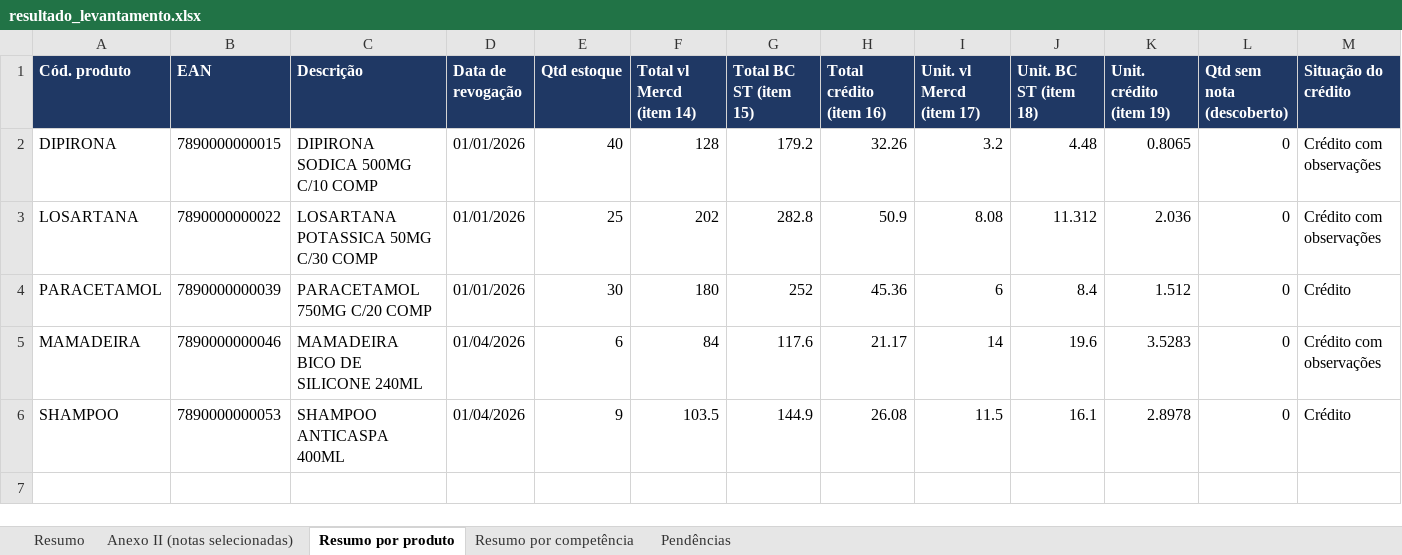
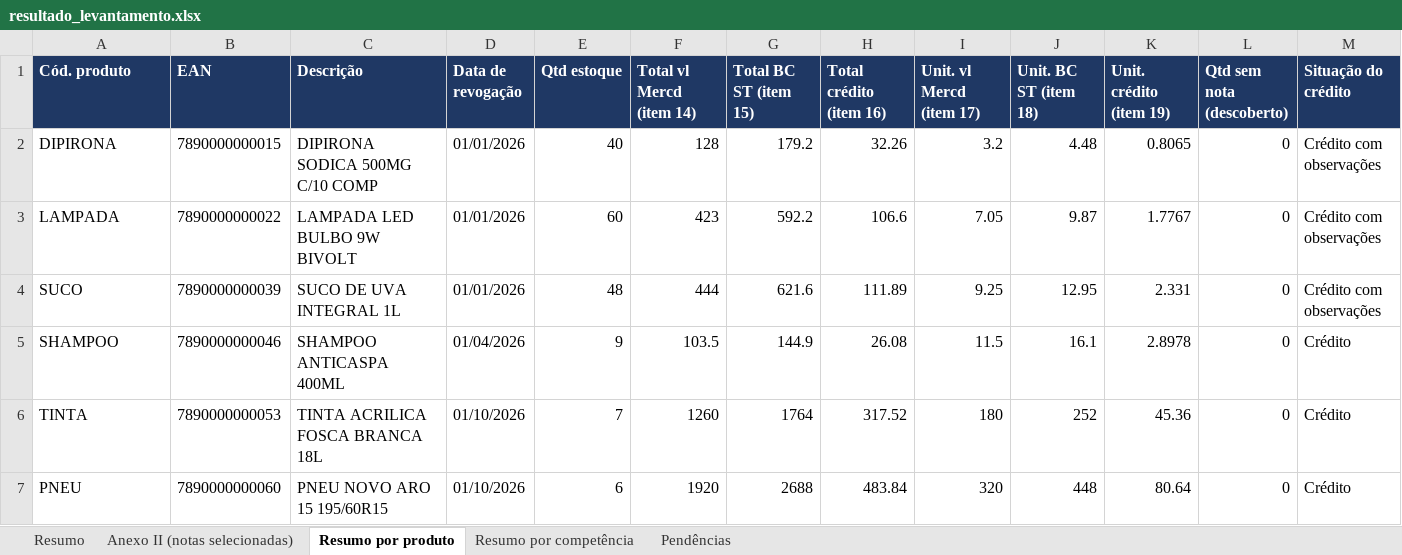
Before and after one commit to CyberCaos/Portaria_CAT_28_2020_SP, an Excel workbook: exemplos/modelo-RPA/resultado_levantamento.xlsx, sheet Resumo por produto, drawn as a sheet; only a part is shown; values as stored, in another font and other column widths than the file's, no borders; removed rows and columns are numbered as before the commit, all else as after; rows hold the shown columns only; the diff names each change by its address in the sheet, - before the commit and + after, or states it on an @@ line.

```diff
--- a/exemplos/modelo-RPA/resultado_levantamento.xlsx (sheet Resumo por produto)
+++ b/exemplos/modelo-RPA/resultado_levantamento.xlsx (sheet Resumo por produto)
-row 3: LOSARTANA | 7890000000022 | LOSARTANA POTASSICA 50MG C/30 COMP | 01/01/2026 | 25 | 202 | 282.8 | 50.9 | 8.08 | 11.312 | 2.036 | 0 | Crédito com observações
-row 4: PARACETAMOL | 7890000000039 | PARACETAMOL 750MG C/20 COMP | 01/01/2026 | 30 | 180 | 252 | 45.36 | 6 | 8.4 | 1.512 | 0 | Crédito
-row 5: MAMADEIRA | 7890000000046 | MAMADEIRA BICO DE SILICONE 240ML | 01/04/2026 | 6 | 84 | 117.6 | 21.17 | 14 | 19.6 | 3.5283 | 0 | Crédito com observações
+row 3: LAMPADA | 7890000000022 | LAMPADA LED BULBO 9W BIVOLT | 01/01/2026 | 60 | 423 | 592.2 | 106.6 | 7.05 | 9.87 | 1.7767 | 0 | Crédito com observações
+row 4: SUCO | 7890000000039 | SUCO DE UVA INTEGRAL 1L | 01/01/2026 | 48 | 444 | 621.6 | 111.89 | 9.25 | 12.95 | 2.331 | 0 | Crédito com observações
-B5 (EAN): 7890000000053
+B5 (EAN): 7890000000046
+row 6: TINTA | 7890000000053 | TINTA ACRILICA FOSCA BRANCA 18L | 01/10/2026 | 7 | 1260 | 1764 | 317.52 | 180 | 252 | 45.36 | 0 | Crédito
+row 7: PNEU | 7890000000060 | PNEU NOVO ARO 15 195/60R15 | 01/10/2026 | 6 | 1920 | 2688 | 483.84 | 320 | 448 | 80.64 | 0 | Crédito
```
Also changed, not shown: sheet Anexo II (notas selecionadas), sheet Resumo por competência, sheet Resumo, sheet Pendências, exemplos/modelo-SN/resultado_levantamento.xlsx, 27 other files.
